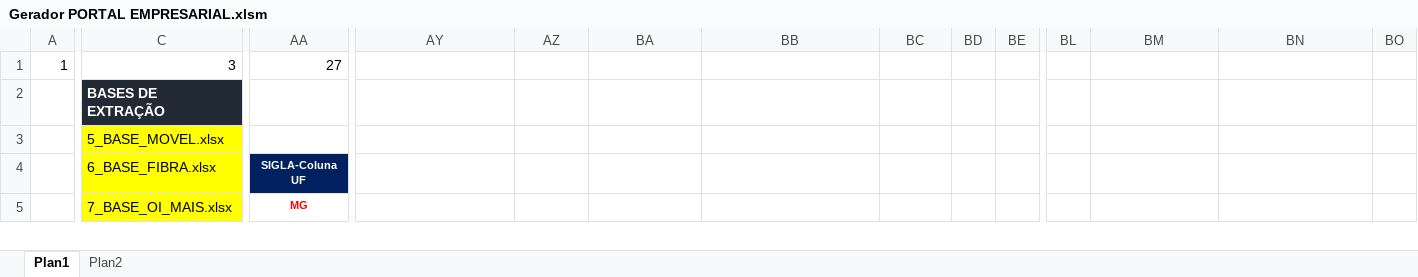
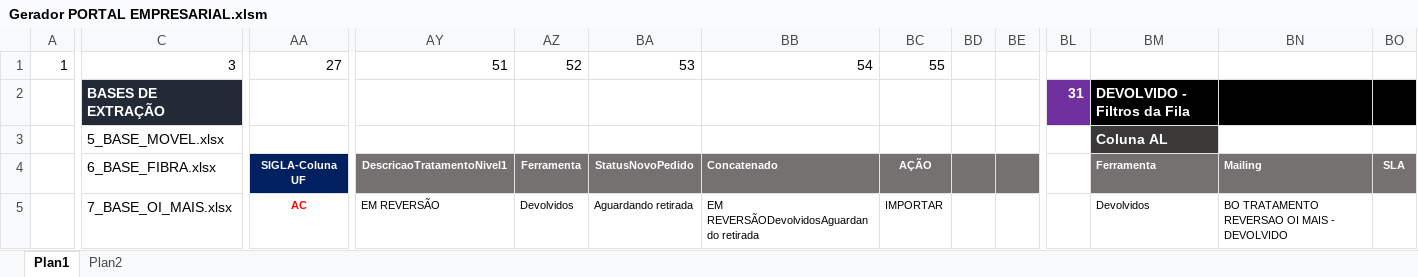
Before and after one commit to betharley/VBA, an Excel workbook: Gerador PORTAL EMPRESARIAL.xlsm, sheet Plan1, drawn as a sheet; only a part is shown, gaps mark what is left out; values as stored, in another font and other column widths than the file's, no borders; charts and pictures not drawn; the diff covers the shown part only; the diff names each change by its address in the sheet, - before the commit and + after, or states it on an @@ line.

Commit message:
NOVOS PORTAL EMPRESARIAL

```diff
--- a/Gerador PORTAL EMPRESARIAL.xlsm (sheet Plan1)
+++ b/Gerador PORTAL EMPRESARIAL.xlsm (sheet Plan1)
-AY1: (empty)
+AY1: 51
-AZ1: (empty)
+AZ1: 52
-BA1: (empty)
+BA1: 53
-BB1: (empty)
+BB1: 54
-BC1: (empty)
+BC1: 55
-BL2: (empty)
+BL2: 31
-BL2 fill: none
+BL2 fill: #7030A0
-BM2: (empty)
+BM2: DEVOLVIDO - Filtros da Fila
-BM2:BO2 fill: none
+BM2:BO2 fill: #000000
-C3:C5 fill: #FFFF00
+C3:C5 fill: none
-BM3: (empty)
+BM3: Coluna AL
-BM3 fill: none
+BM3 fill: #3B3838
-AY4: (empty)
+AY4: DescricaoTratamentoNivel1
-AY4:BE4 fill: none
+AY4:BE4 fill: #767171
-AZ4: (empty)
+AZ4: Ferramenta
-BA4: (empty)
+BA4: StatusNovoPedido
-BB4: (empty)
+BB4: Concatenado
-BC4: (empty)
+BC4: AÇÃO
-BM4: (empty)
+BM4: Ferramenta
-BM4:BO4 fill: none
+BM4:BO4 fill: #767171
-BN4: (empty)
+BN4: Mailing
-BO4: (empty)
+BO4: SLA
-AA5: MG
+AA5: AC
-AY5: (empty)
+AY5: EM REVERSÃO
-AZ5: (empty)
+AZ5: Devolvidos
-BA5: (empty)
+BA5: Aguardando retirada
-BB5: (empty)
+BB5: EM REVERSÃODevolvidosAguardando retirada
-BC5: (empty)
+BC5: IMPORTAR
-BM5: (empty)
+BM5: Devolvidos
-BN5: (empty)
+BN5: BO TRATAMENTO REVERSAO OI MAIS - DEVOLVIDO
```
Also changed, not shown: 41 edited cells and cell formats elsewhere in this sheet.
